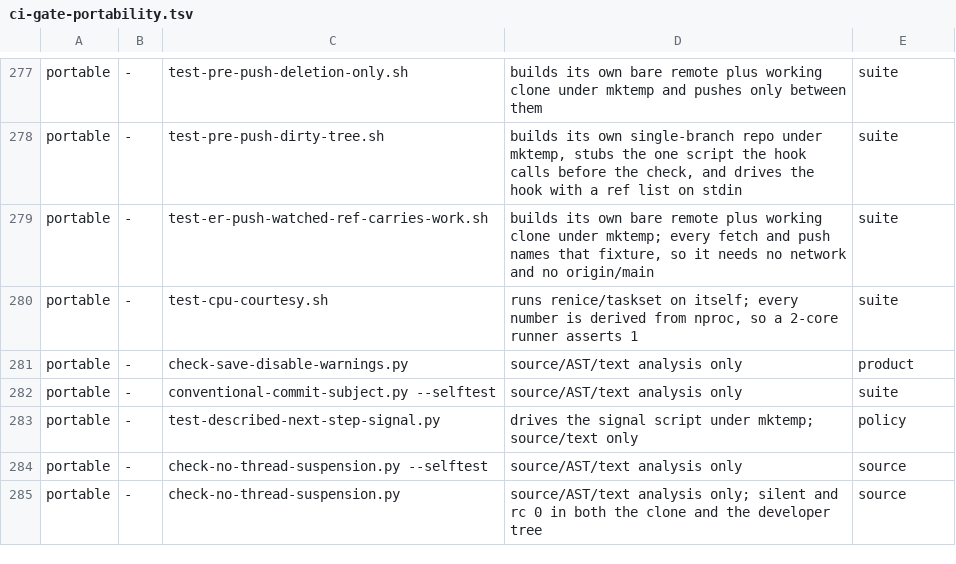
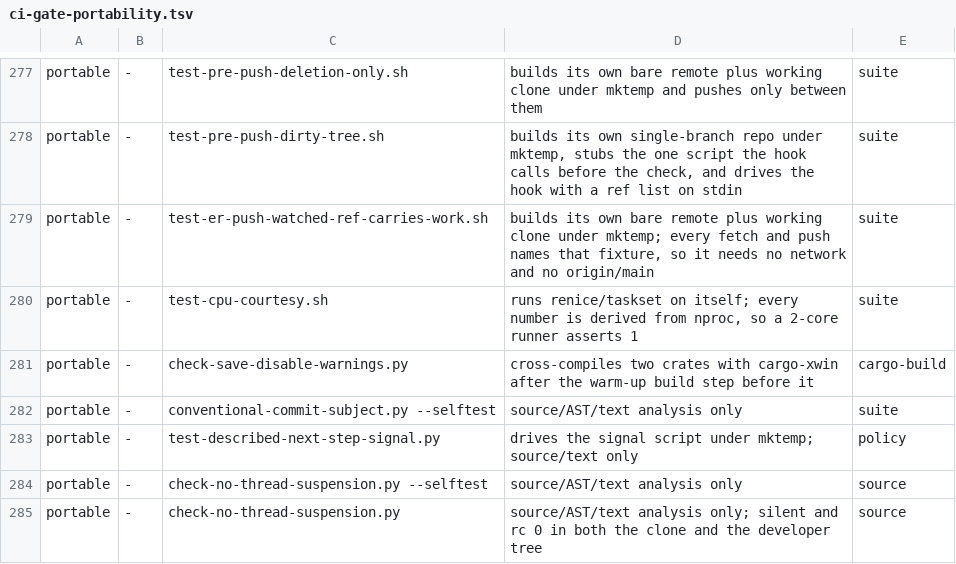
Before and after one commit to Banon-Labs/er-mods-rs, a TSV file: docs/ci-gate-portability.tsv, drawn as a sheet; only a part is shown, gaps mark what is left out.

```diff
--- a/docs/ci-gate-portability.tsv
+++ b/docs/ci-gate-portability.tsv
@@ -280,3 +280,3 @@ portable	-	test-er-push-watched-ref-carries-work.sh	builds its own bare remote p
 portable	-	test-cpu-courtesy.sh	runs renice/taskset on itself; every number is derived from nproc, so a 2-core runner asserts 1	suite
-portable	-	check-save-disable-warnings.py	source/AST/text analysis only	product
+portable	-	check-save-disable-warnings.py	cross-compiles two crates with cargo-xwin after the warm-up build step before it	cargo-build
 portable	-	conventional-commit-subject.py --selftest	source/AST/text analysis only	suite
```
Also changed, not shown: 2 other files.
